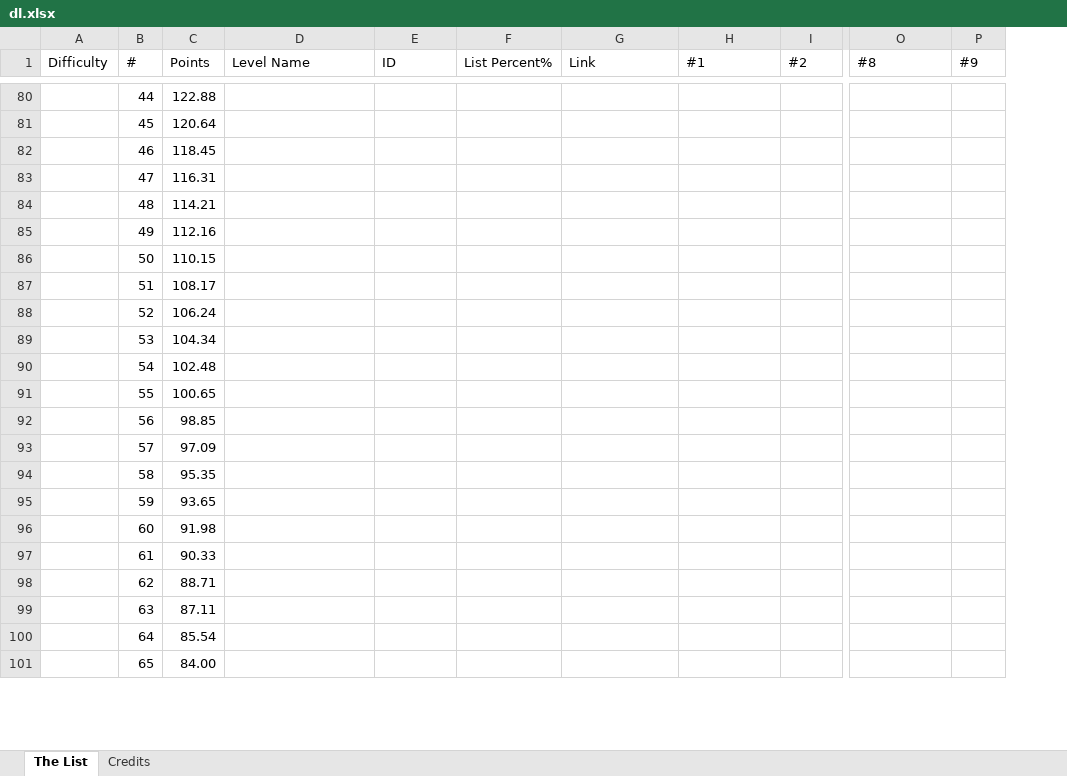
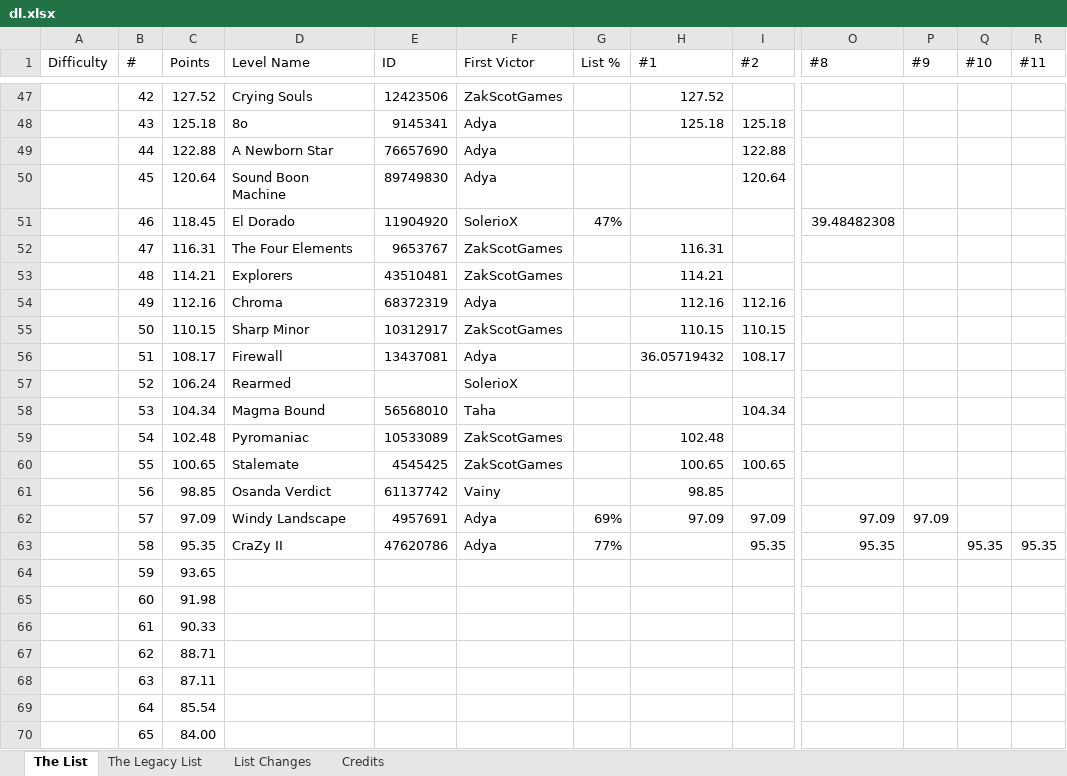
Before and after one commit to SkyOPG/MGDB, an Excel workbook: dl.xlsx, sheet The List, drawn as a sheet; only a part is shown, gaps mark what is left out; values as stored, in another font and other column widths than the file's, no cell formats; charts and pictures not drawn; removed rows and columns are numbered as before the commit, all else as after; rows hold the shown columns only; the diff covers the shown part only; the diff names each change by its address in the sheet, - before the commit and + after, or states it on an @@ line.

```diff
--- a/dl.xlsx (sheet The List)
+++ b/dl.xlsx (sheet The List)
+sheet tab: The Legacy List
+sheet tab: List Changes
-column F (List Percent%), empty
+column G (List %), empty
+column Q (#10), empty
+column R (#11), empty
-F1: Link
+F1: First Victor
-row 80:  | 44 | 122.88
-row 81:  | 45 | 120.64
-row 82:  | 46 | 118.45
-row 83:  | 47 | 116.31
-row 84:  | 48 | 114.21
-row 85:  | 49 | 112.16
-row 86:  | 50 | 110.15
-row 87:  | 51 | 108.17
-row 88:  | 52 | 106.24
-row 89:  | 53 | 104.34
-row 90:  | 54 | 102.48
-row 91:  | 55 | 100.65
-row 92:  | 56 | 98.85
-row 93:  | 57 | 97.09
-row 94:  | 58 | 95.35
+row 47:  | 42 | 127.52 | Crying Souls | 12423506 | ZakScotGames |  | 127.52
+row 48:  | 43 | 125.18 | 8o | 9145341 | Adya |  | 125.18 | 125.18
+row 49:  | 44 | 122.88 | A Newborn Star | 76657690 | Adya |  |  | 122.88
+row 50:  | 45 | 120.64 | Sound Boon Machine | 89749830 | Adya |  |  | 120.64
+row 51:  | 46 | 118.45 | El Dorado | 11904920 | SolerioX | 47% |  |  | 39.48482308
+row 52:  | 47 | 116.31 | The Four Elements | 9653767 | ZakScotGames |  | 116.31
+row 53:  | 48 | 114.21 | Explorers | 43510481 | ZakScotGames |  | 114.21
+row 54:  | 49 | 112.16 | Chroma | 68372319 | Adya |  | 112.16 | 112.16
+row 55:  | 50 | 110.15 | Sharp Minor | 10312917 | ZakScotGames |  | 110.15 | 110.15
+row 56:  | 51 | 108.17 | Firewall | 13437081 | Adya |  | 36.05719432 | 108.17
+row 57:  | 52 | 106.24 | Rearmed |  | SolerioX
+row 58:  | 53 | 104.34 | Magma Bound | 56568010 | Taha |  |  | 104.34
+row 59:  | 54 | 102.48 | Pyromaniac | 10533089 | ZakScotGames |  | 102.48
+row 60:  | 55 | 100.65 | Stalemate | 4545425 | ZakScotGames |  | 100.65 | 100.65
+row 61:  | 56 | 98.85 | Osanda Verdict | 61137742 | Vainy |  | 98.85
+row 62:  | 57 | 97.09 | Windy Landscape | 4957691 | Adya | 69% | 97.09 | 97.09 | 97.09 | 97.09
+row 63:  | 58 | 95.35 | CraZy II | 47620786 | Adya | 77% |  | 95.35 | 95.35 |  | 95.35 | 95.35
```
Also changed, not shown: 64 added rows, 64 removed rows and 37 edited cells elsewhere in this sheet, sheet Credits, cell formats, formulas that keep their value, charts or pictures, 12 other files.
